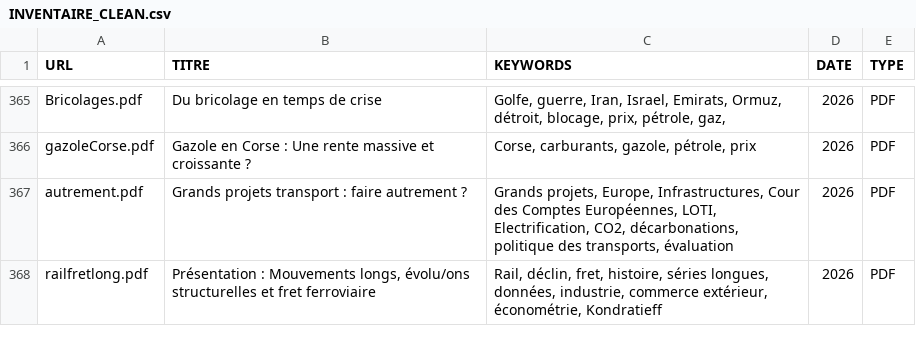
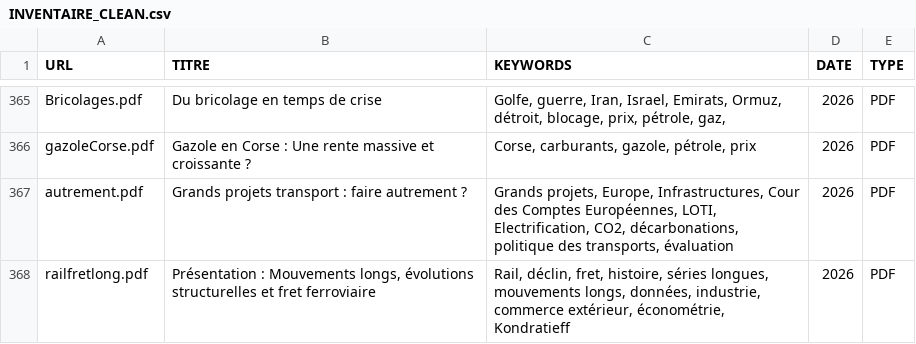
Before and after one commit to patricesalini/transport, a CSV file: INVENTAIRE_CLEAN.csv, drawn as a sheet; only a part is shown, gaps mark what is left out.

```diff
--- a/INVENTAIRE_CLEAN.csv
+++ b/INVENTAIRE_CLEAN.csv
@@ -386,2 +386,2 @@ gazoleCorse.pdf;Gazole en Corse : Une rente massive et croissante ? ;Corse, carb
 autrement.pdf;Grands projets transport : faire autrement ?;Grands projets, Europe, Infrastructures, Cour des Comptes Européennes, LOTI, Electrification, CO2, décarbonations, politique des transports, évaluation;2026;PDF
-railfretlong.pdf;Présentation : Mouvements longs, évolu/ons structurelles et fret ferroviaire;Rail, déclin, fret, histoire, séries longues, données,  industrie, commerce extérieur, économétrie, Kondratieff;2026;PDF
+railfretlong.pdf;Présentation : Mouvements longs, évolutions structurelles et fret ferroviaire;Rail, déclin, fret, histoire, séries longues, mouvements longs, données,  industrie, commerce extérieur, économétrie, Kondratieff;2026;PDF
```
Also changed, not shown: 2 other files.
